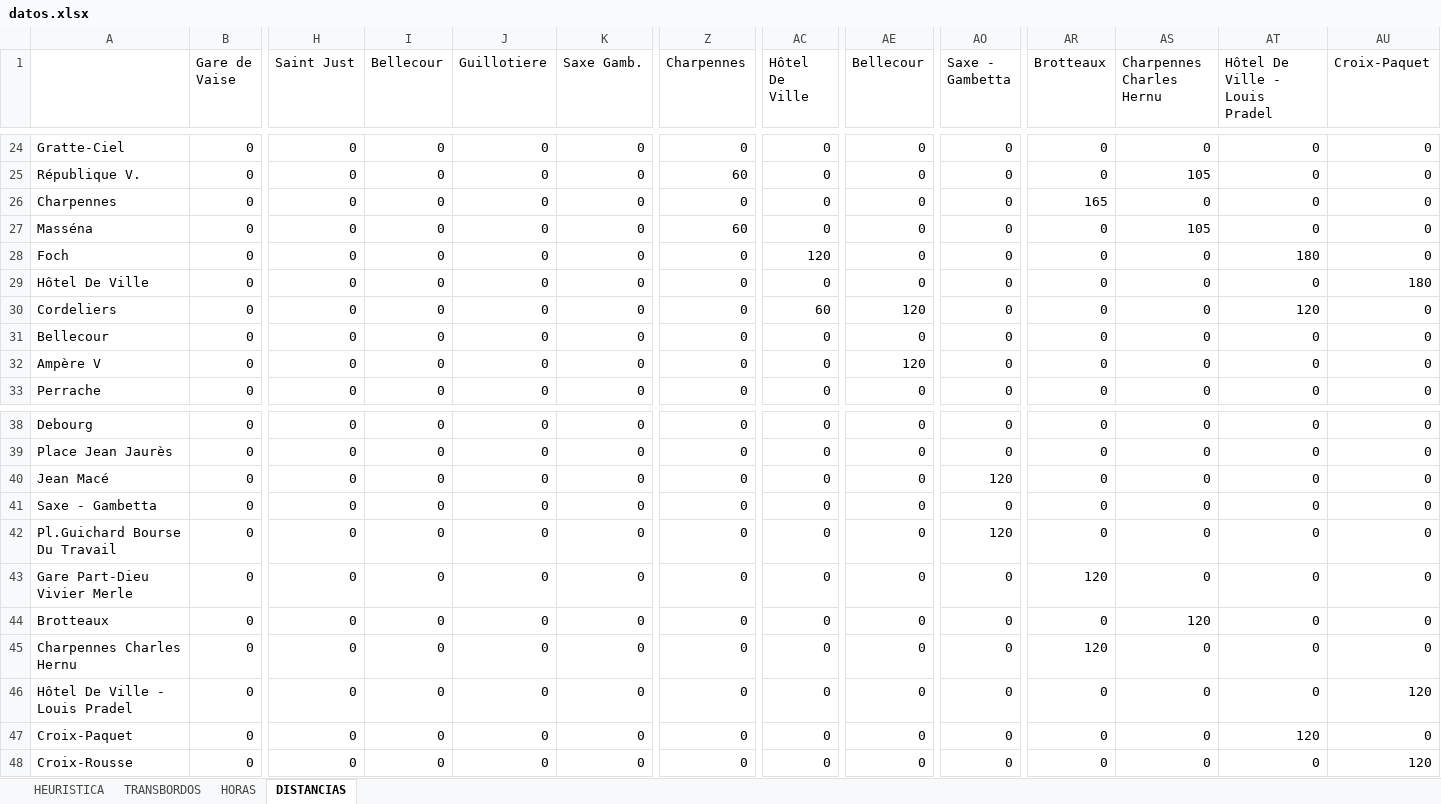
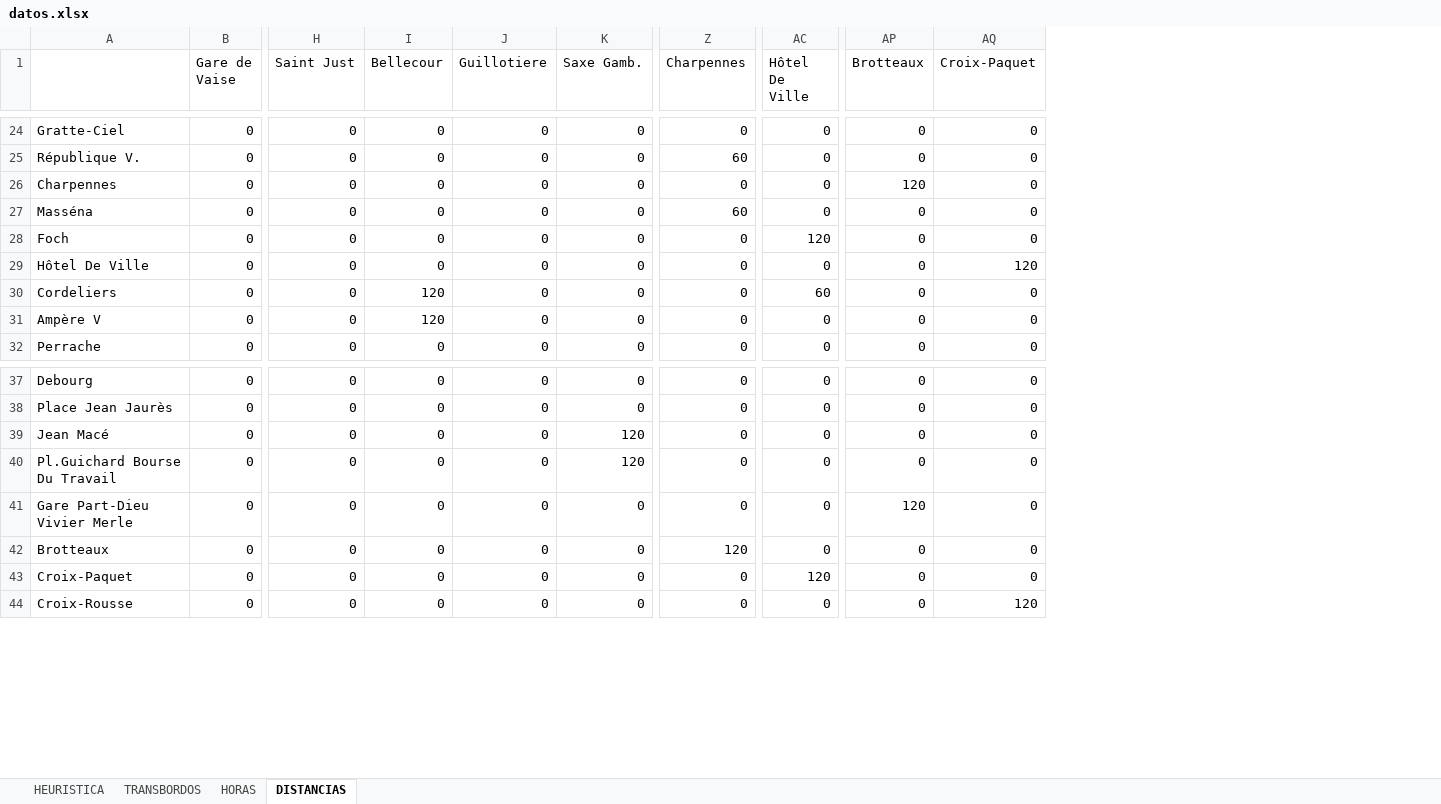
Before and after one commit to lpanfilb/ProyectoIA, an Excel workbook: Datos/datos.xlsx, sheet DISTANCIAS, drawn as a sheet; only a part is shown, gaps mark what is left out; values as stored, in another font and other column widths than the file's, no cell formats; removed rows and columns are numbered as before the commit, all else as after; rows hold the shown columns only; the diff covers the shown part only; the diff names each change by its address in the sheet, - before the commit and + after, or states it on an @@ line.

```diff
--- a/Datos/datos.xlsx (sheet DISTANCIAS)
+++ b/Datos/datos.xlsx (sheet DISTANCIAS)
-column AE (Bellecour), rows 24-30: 0 | 0 | 0 | 0 | 0 | 0 | 120; rows 32-33: 120 | 0; rows 38-40: all 0; rows 42-44: all 0; rows 47-48: 0 | 0
-column AO (Saxe - Gambetta), rows 24-30: all 0; rows 32-33: 0 | 0; rows 38-40: 0 | 0 | 120; rows 42-44: 120 | 0 | 0; rows 47-48: 0 | 0
-column AS (Charpennes Charles Hernu), rows 24-30: 0 | 105 | 0 | 105 | 0 | 0 | 0; rows 32-33: 0 | 0; rows 38-40: all 0; rows 42-44: 0 | 0 | 120; rows 47-48: 0 | 0
-column AT (Hôtel De Ville - Louis Pradel), rows 24-30: 0 | 0 | 0 | 0 | 180 | 0 | 120; rows 32-33: 0 | 0; rows 38-40: all 0; rows 42-44: all 0; rows 47-48: 120 | 0
-AP26 (Brotteaux): 165
+AP26 (Brotteaux): 120
-AQ29 (Croix-Paquet): 180
+AQ29 (Croix-Paquet): 120
-I30 (Bellecour): 0
+I30 (Bellecour): 120
-row 31: Bellecour | 0 | 0 | 0 | 0 | 0 | 0 | 0 | 0 | 0 | 0 | 0 | 0 | 0
-I31 (Bellecour): 0
+I31 (Bellecour): 120
-K39 (Saxe Gamb.): 0
+K39 (Saxe Gamb.): 120
-row 41: Saxe - Gambetta | 0 | 0 | 0 | 0 | 0 | 0 | 0 | 0 | 0 | 0 | 0 | 0 | 0
-K40 (Saxe Gamb.): 0
+K40 (Saxe Gamb.): 120
-Z42 (Charpennes): 0
+Z42 (Charpennes): 120
-row 45: Charpennes Charles Hernu | 0 | 0 | 0 | 0 | 0 | 0 | 0 | 0 | 0 | 120 | 0 | 0 | 0
-row 46: Hôtel De Ville - Louis Pradel | 0 | 0 | 0 | 0 | 0 | 0 | 0 | 0 | 0 | 0 | 0 | 0 | 120
-AC43 (Hôtel De Ville): 0
+AC43 (Hôtel De Ville): 120
```
Also changed, not shown: 4 edited cells elsewhere in this sheet, sheet TRANSBORDOS, sheet HEURISTICA, sheet HORAS, cell formats, 3 other files.
